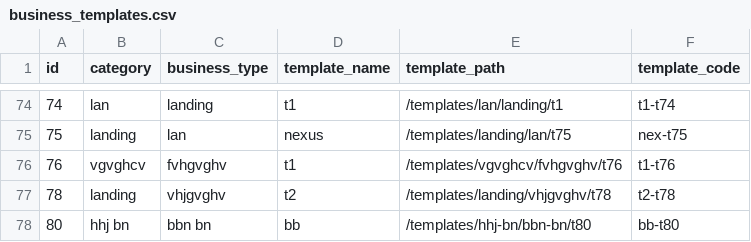
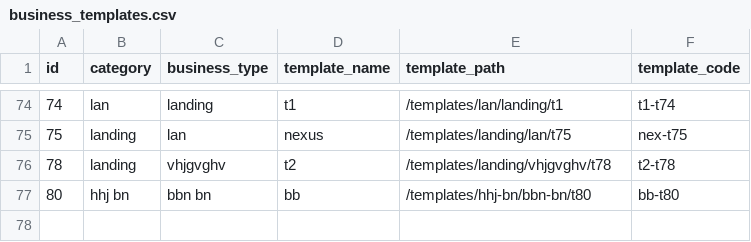
Before and after one commit to relladinesh/AgenticThatWAAS, a CSV file: data csv/business_templates.csv, drawn as a sheet; only a part is shown, gaps mark what is left out; the diff names each change by its address in the sheet, - before the commit and + after, or states it on an @@ line.

Commit message:
Auto-sync: Bulk delete category vgvghcv

```diff
--- a/data csv/business_templates.csv
+++ b/data csv/business_templates.csv
-row 76: 76 | vgvghcv | fvhgvghv | t1 | /templates/vgvghcv/fvhgvghv/t76 | t1-t76
```
